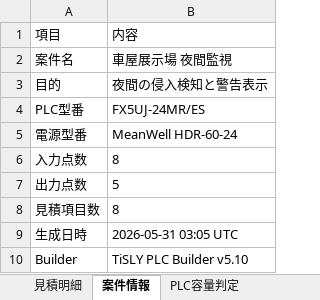
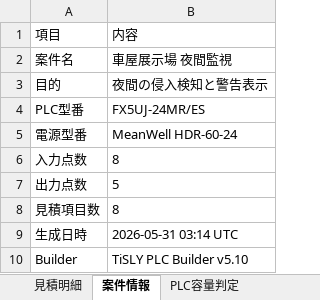
Before and after one commit to tomsyamanaka-bot/tisly-platform, an Excel workbook: PLC_TEMPLATE_BUILDER/v5/generated_projects/CARSHOP_NIGHT_SECURITY/SPEC/TOMS_QUOTE.xlsx, sheet 案件情報, drawn as a sheet; values as stored, in another font and other column widths than the file's, no borders; the diff names each change by its address in the sheet, - before the commit and + after, or states it on an @@ line.

```diff
--- a/PLC_TEMPLATE_BUILDER/v5/generated_projects/CARSHOP_NIGHT_SECURITY/SPEC/TOMS_QUOTE.xlsx (sheet 案件情報)
+++ b/PLC_TEMPLATE_BUILDER/v5/generated_projects/CARSHOP_NIGHT_SECURITY/SPEC/TOMS_QUOTE.xlsx (sheet 案件情報)
-B9: 2026-05-31 03:05 UTC
+B9: 2026-05-31 03:14 UTC
```
Also changed, not shown: PLC_TEMPLATE_BUILDER/v5/generated_projects/CARSHOP_NIGHT_SECURITY/TOMS_ESTIMATE.xlsx, 18 other files.
